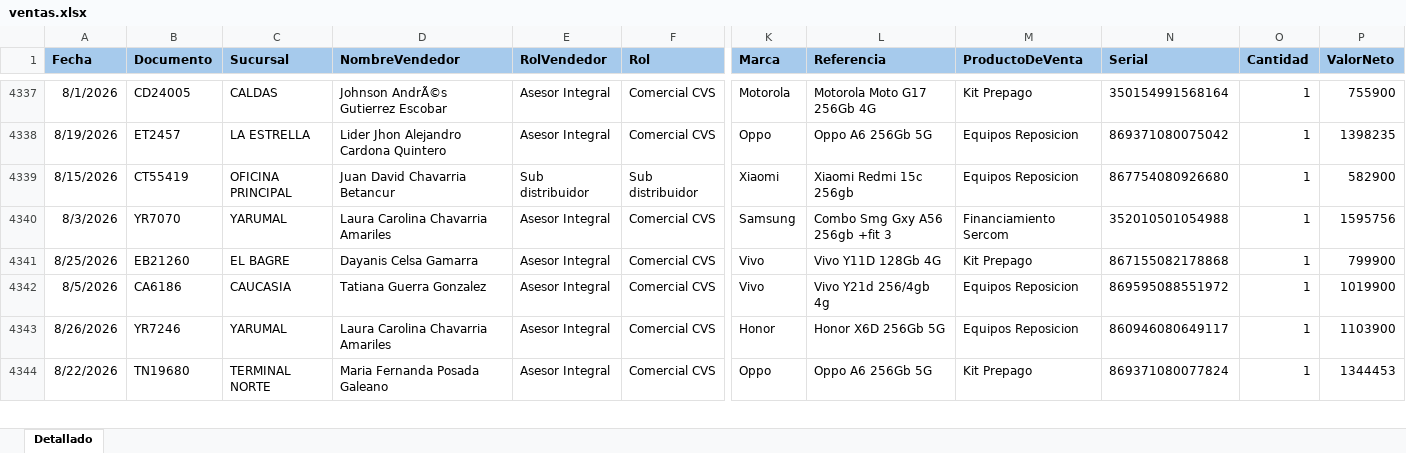
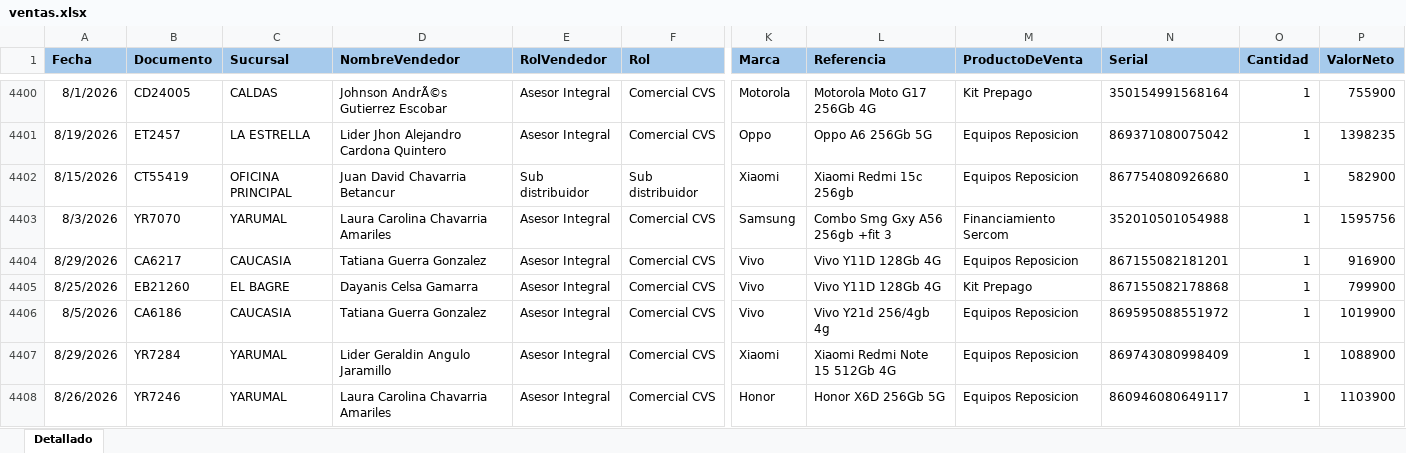
Before and after one commit to Paolam1903/EQUIPOS, an Excel workbook: ventas.xlsx, sheet Detallado, drawn as a sheet; only a part is shown, gaps mark what is left out; the shorter side is filled out with more unchanged rows; values as stored, in another font and other column widths than the file's, no borders; conditional formats not drawn; rows hold the shown columns only; the diff covers the shown part only; the diff names each change by its address in the sheet, - before the commit and + after, or states it on an @@ line.

```diff
--- a/ventas.xlsx (sheet Detallado)
+++ b/ventas.xlsx (sheet Detallado)
+row 4404: 8/29/2026 | CA6217 | CAUCASIA | Tatiana Guerra Gonzalez | Asesor Integral | Comercial CVS | Vivo | Vivo Y11D 128Gb 4G | Equipos Reposicion | 867155082181201 | 1 | 916900
+row 4407: 8/29/2026 | YR7284 | YARUMAL | Lider Geraldin Angulo Jaramillo | Asesor Integral | Comercial CVS | Xiaomi | Xiaomi Redmi Note 15 512Gb 4G | Equipos Reposicion | 869743080998409 | 1 | 1088900
```
Also changed, not shown: 143 added rows, 138 moved rows and 6 edited cells elsewhere in this sheet, 1 other file.
